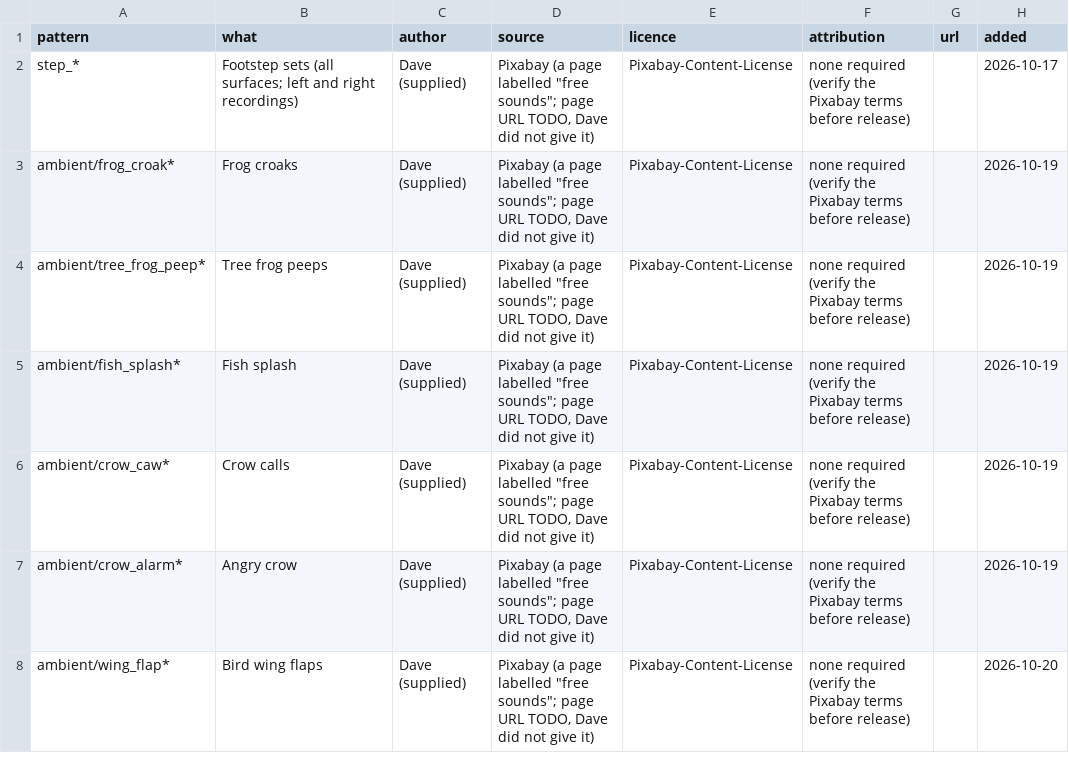
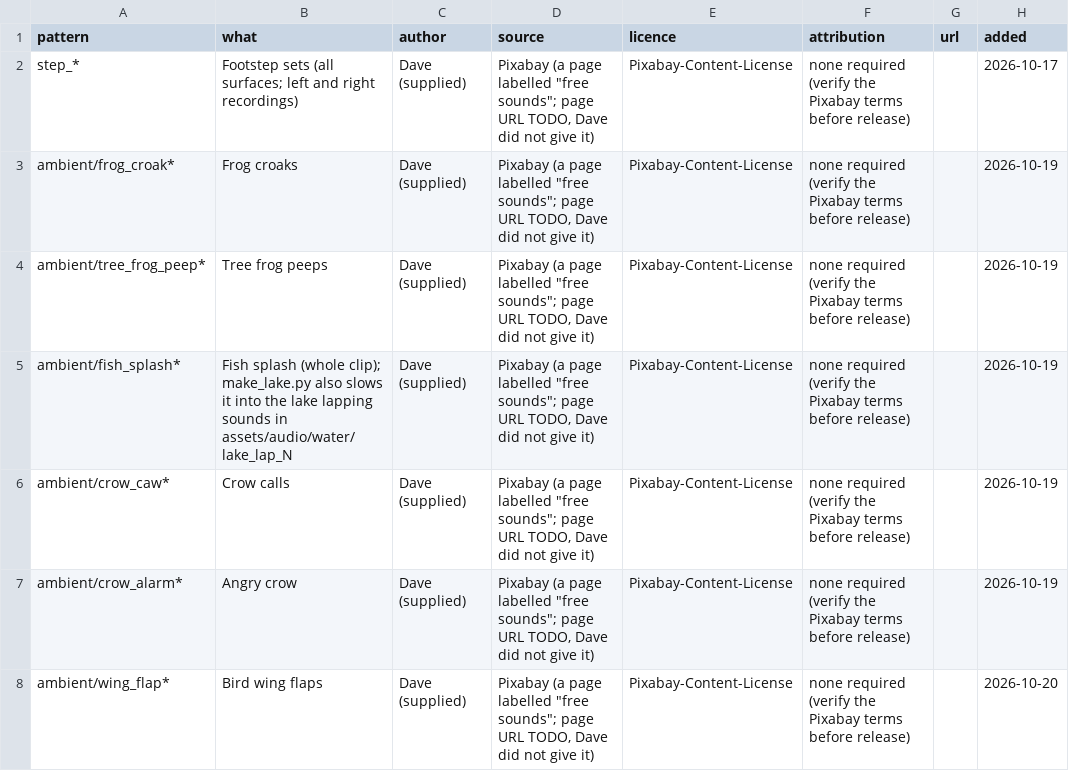
Before and after one commit to DSul3791/DynastyALWL, a CSV file: assets/audio/CREDITS.csv, drawn as a sheet.

```diff
--- a/assets/audio/CREDITS.csv
+++ b/assets/audio/CREDITS.csv
@@ -4,3 +4,3 @@ ambient/frog_croak*,Frog croaks,Dave (supplied),"Pixabay (a page labelled ""free
 ambient/tree_frog_peep*,Tree frog peeps,Dave (supplied),"Pixabay (a page labelled ""free sounds""; page URL TODO, Dave did not give it)",Pixabay-Content-License,none required (verify the Pixabay terms before release),,2026-10-19
-ambient/fish_splash*,Fish splash,Dave (supplied),"Pixabay (a page labelled ""free sounds""; page URL TODO, Dave did not give it)",Pixabay-Content-License,none required (verify the Pixabay terms before release),,2026-10-19
+ambient/fish_splash*,Fish splash (whole clip); make_lake.py also slows it into the lake lapping sounds in assets/audio/water/lake_lap_N,Dave (supplied),"Pixabay (a page labelled ""free sounds""; page URL TODO, Dave did not give it)",Pixabay-Content-License,none required (verify the Pixabay terms before release),,2026-10-19
 ambient/crow_caw*,Crow calls,Dave (supplied),"Pixabay (a page labelled ""free sounds""; page URL TODO, Dave did not give it)",Pixabay-Content-License,none required (verify the Pixabay terms before release),,2026-10-19
```
Also changed, not shown: 13 other files.
